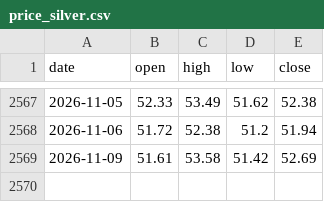
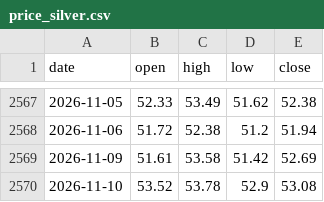
Before and after one commit to Allenvip1/G-E-T-F, a CSV file: data/price_silver.csv, drawn as a sheet; only a part is shown, gaps mark what is left out.

```diff
--- a/data/price_silver.csv
+++ b/data/price_silver.csv
@@ -2569 +2569,2 @@ date,open,high,low,close
 2026-11-09,51.61,53.58,51.42,52.69
+2026-11-10,53.52,53.78,52.9,53.08
```
Also changed, not shown: data/price_gold.csv, 1 other file.
